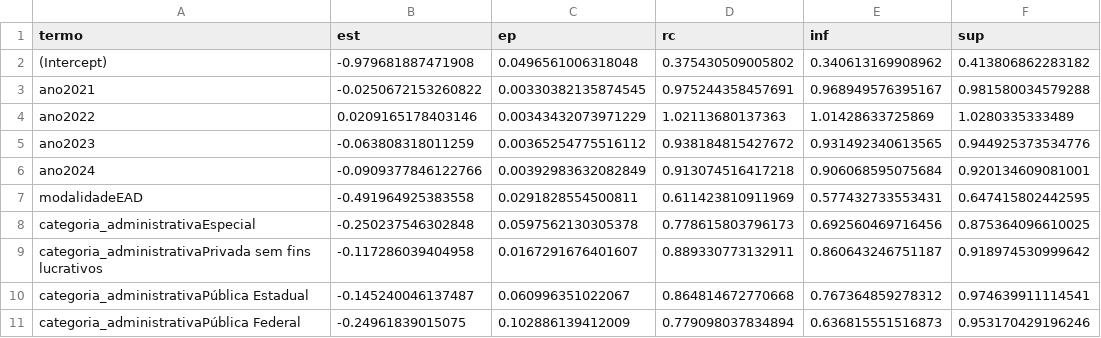
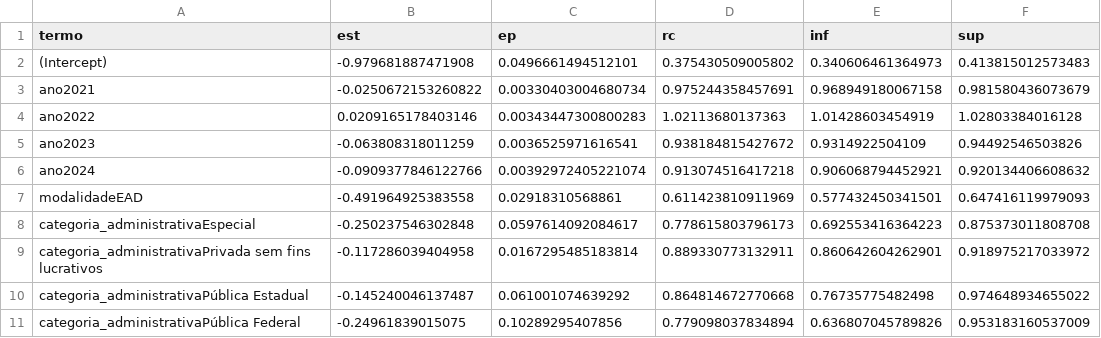
Before and after one commit to GustavoGarone/Datanautas-2026, a CSV file: outputs/modelo/variantes/filtrada/dispre/inferencia/tabelas/coeficientes_notebook.csv, drawn as a sheet; only a part is shown; the diff covers the shown part only.

```diff
--- a/outputs/modelo/variantes/filtrada/dispre/inferencia/tabelas/coeficientes_notebook.csv
+++ b/outputs/modelo/variantes/filtrada/dispre/inferencia/tabelas/coeficientes_notebook.csv
@@ -1,11 +1,11 @@
 termo,est,ep,rc,inf,sup
-(Intercept),-0.979681887471908,0.0496561006318048,0.375430509005802,0.340613169908962,0.413806862283182
-ano2021,-0.0250672153260822,0.00330382135874545,0.975244358457691,0.968949576395167,0.981580034579288
-ano2022,0.0209165178403146,0.00343432073971229,1.02113680137363,1.01428633725869,1.0280335333489
-ano2023,-0.063808318011259,0.00365254775516112,0.938184815427672,0.931492340613565,0.944925373534776
-ano2024,-0.0909377846122766,0.00392983632082849,0.913074516417218,0.906068595075684,0.920134609081001
-modalidadeEAD,-0.491964925383558,0.0291828554500811,0.611423810911969,0.577432733553431,0.647415802442595
-categoria_administrativaEspecial,-0.250237546302848,0.0597562130305378,0.778615803796173,0.692560469716456,0.875364096610025
-categoria_administrativaPrivada sem fins lucrativos,-0.117286039404958,0.0167291676401607,0.889330773132911,0.860643246751187,0.918974530999642
-categoria_administrativaPública Estadual,-0.145240046137487,0.060996351022067,0.864814672770668,0.767364859278312,0.974639911114541
-categoria_administrativaPública Federal,-0.24961839015075,0.102886139412009,0.779098037834894,0.636815551516873,0.953170429196246
+(Intercept),-0.979681887471908,0.0496661494512101,0.375430509005802,0.340606461364973,0.413815012573483
+ano2021,-0.0250672153260822,0.00330403004680734,0.975244358457691,0.968949180067158,0.981580436073679
+ano2022,0.0209165178403146,0.00343447300800283,1.02113680137363,1.01428603454919,1.02803384016128
+ano2023,-0.063808318011259,0.0036525971616541,0.938184815427672,0.9314922504109,0.94492546503826
+ano2024,-0.0909377846122766,0.00392972405221074,0.913074516417218,0.906068794452921,0.920134406608632
+modalidadeEAD,-0.491964925383558,0.02918310568861,0.611423810911969,0.577432450341501,0.647416119979093
+categoria_administrativaEspecial,-0.250237546302848,0.0597614092084617,0.778615803796173,0.692553416364223,0.875373011808708
+categoria_administrativaPrivada sem fins lucrativos,-0.117286039404958,0.0167295485183814,0.889330773132911,0.860642604262901,0.918975217033972
+categoria_administrativaPública Estadual,-0.145240046137487,0.061001074639292,0.864814672770668,0.76735775482498,0.974648934655022
+categoria_administrativaPública Federal,-0.24961839015075,0.10289295407856,0.779098037834894,0.636807045789826,0.953183160537009
```
Also changed, not shown: 168 edited cells elsewhere in this file, outputs/modelo/variantes/filtrada/dispre/diagnostico/tabelas/PIT_por_controle.csv, outputs/modelo/variantes/filtrada/dispre/diagnostico/tabelas/calibracao_ies.csv, 31 other files.
